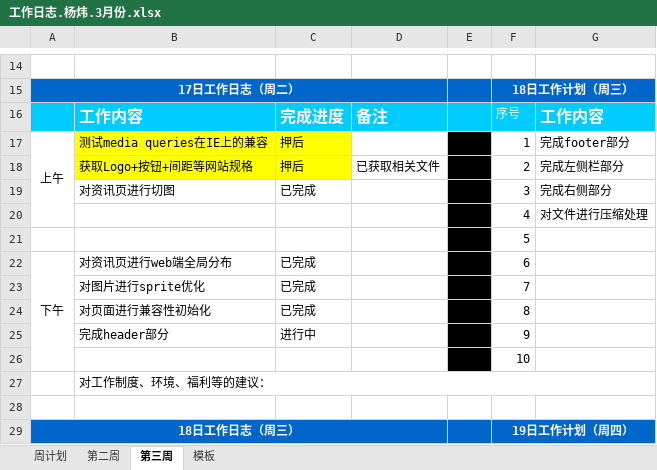
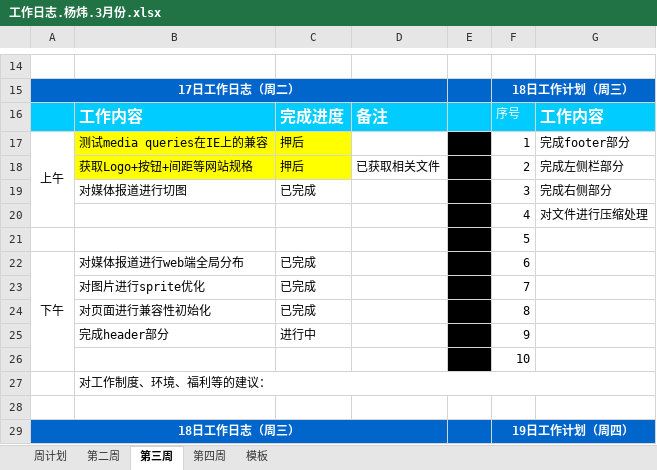
Before and after one commit to kousuke2010/kousuke2010.github.io, an Excel workbook: daily log/工作日志.杨炜.3月份.xlsx, sheet 第三周, drawn as a sheet; only a part is shown, gaps mark what is left out; values as stored, in another font and other column widths than the file's, no borders; the diff covers the shown part only; the diff names each change by its address in the sheet, - before the commit and + after, or states it on an @@ line.

```diff
--- a/daily log/工作日志.杨炜.3月份.xlsx (sheet 第三周)
+++ b/daily log/工作日志.杨炜.3月份.xlsx (sheet 第三周)
+sheet tab: 第四周
-B19: 对资讯页进行切图
+B19: 对媒体报道进行切图
-B22: 对资讯页进行web端全局分布
+B22: 对媒体报道进行web端全局分布
```
Also changed, not shown: 17 added rows, 3 removed rows, 7 edited cells and cell formats elsewhere in this sheet.
